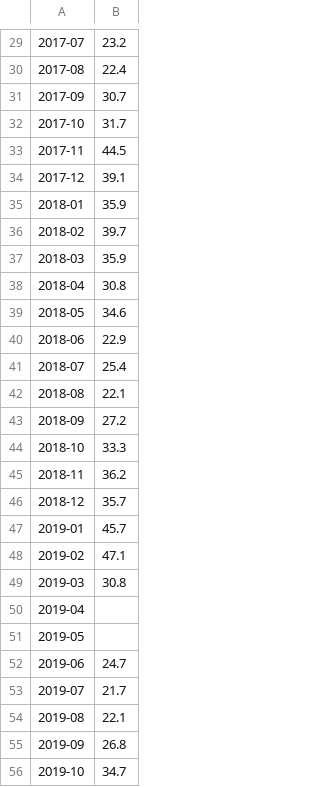
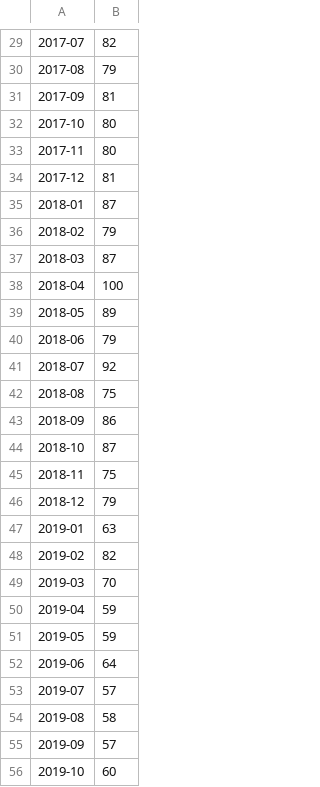
Before and after one commit to sydstewart/viableSPC, a CSV file: ulez-no2-monthly.csv, drawn as a sheet; only a part is shown, gaps mark what is left out; the diff covers the shown part only.

```diff
--- a/ulez-no2-monthly.csv
+++ b/ulez-no2-monthly.csv
@@ -29,28 +29,28 @@
-2017-07,23.2
-2017-08,22.4
-2017-09,30.7
-2017-10,31.7
-2017-11,44.5
-2017-12,39.1
-2018-01,35.9
-2018-02,39.7
-2018-03,35.9
-2018-04,30.8
-2018-05,34.6
-2018-06,22.9
-2018-07,25.4
-2018-08,22.1
-2018-09,27.2
-2018-10,33.3
-2018-11,36.2
-2018-12,35.7
-2019-01,45.7
-2019-02,47.1
-2019-03,30.8
-2019-04,
-2019-05,
-2019-06,24.7
-2019-07,21.7
-2019-08,22.1
-2019-09,26.8
-2019-10,34.7
+2017-07,82
+2017-08,79
+2017-09,81
+2017-10,80
+2017-11,80
+2017-12,81
+2018-01,87
+2018-02,79
+2018-03,87
+2018-04,100
+2018-05,89
+2018-06,79
+2018-07,92
+2018-08,75
+2018-09,86
+2018-10,87
+2018-11,75
+2018-12,79
+2019-01,63
+2019-02,82
+2019-03,70
+2019-04,59
+2019-05,59
+2019-06,64
+2019-07,57
+2019-08,58
+2019-09,57
+2019-10,60
```
Also changed, not shown: 1 added row, 1 removed row and 106 edited cells elsewhere in this file, 6 other files.
